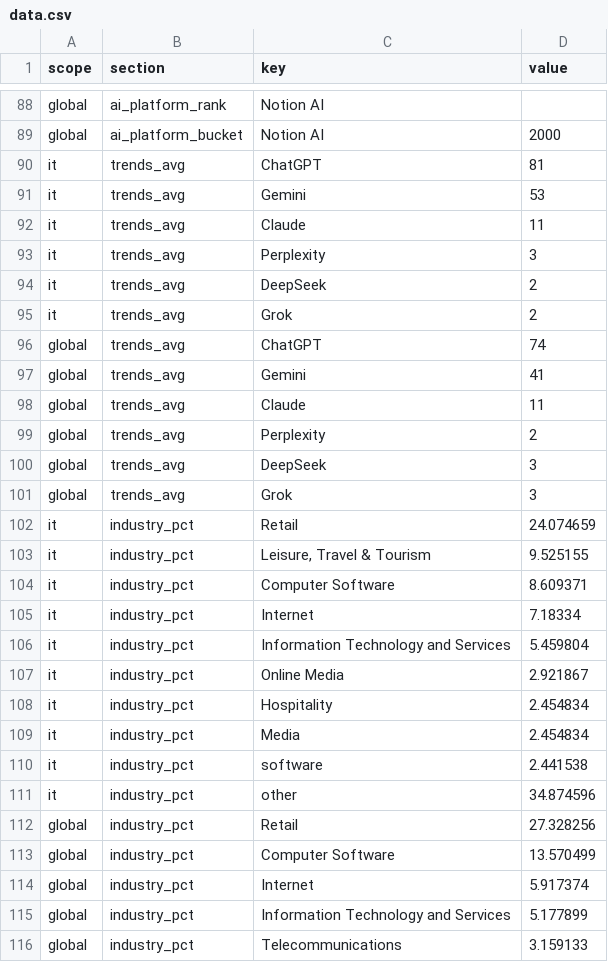
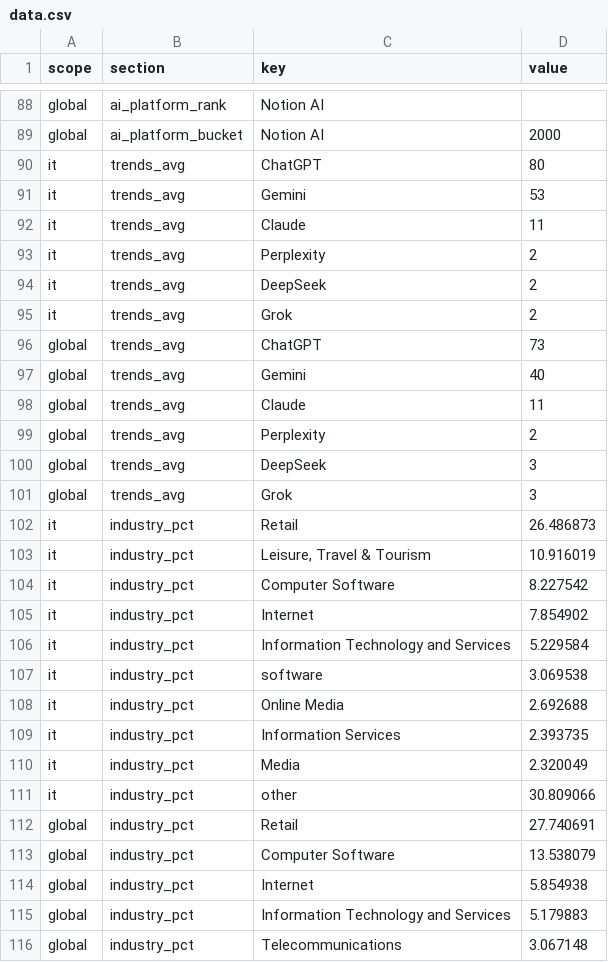
Before and after one commit to donatopirolo/osservatorioseo, a CSV file: site/tracker/2026-09/data.csv, drawn as a sheet; only a part is shown, gaps mark what is left out; the diff covers the shown part only.

```diff
--- a/site/tracker/2026-09/data.csv
+++ b/site/tracker/2026-09/data.csv
@@ -89,10 +89,10 @@ global,ai_platform_rank,Notion AI,
 global,ai_platform_bucket,Notion AI,2000
-it,trends_avg,ChatGPT,81
+it,trends_avg,ChatGPT,80
 it,trends_avg,Gemini,53
 it,trends_avg,Claude,11
-it,trends_avg,Perplexity,3
+it,trends_avg,Perplexity,2
 it,trends_avg,DeepSeek,2
 it,trends_avg,Grok,2
-global,trends_avg,ChatGPT,74
-global,trends_avg,Gemini,41
+global,trends_avg,ChatGPT,73
+global,trends_avg,Gemini,40
 global,trends_avg,Claude,11
@@ -101,16 +101,16 @@ global,trends_avg,DeepSeek,3
 global,trends_avg,Grok,3
-it,industry_pct,Retail,24.074659
-it,industry_pct,"Leisure, Travel & Tourism",9.525155
-it,industry_pct,Computer Software,8.609371
-it,industry_pct,Internet,7.18334
-it,industry_pct,Information Technology and Services,5.459804
-it,industry_pct,Online Media,2.921867
-it,industry_pct,Hospitality,2.454834
-it,industry_pct,Media,2.454834
-it,industry_pct,software,2.441538
-it,industry_pct,other,34.874596
-global,industry_pct,Retail,27.328256
-global,industry_pct,Computer Software,13.570499
-global,industry_pct,Internet,5.917374
-global,industry_pct,Information Technology and Services,5.177899
-global,industry_pct,Telecommunications,3.159133
+it,industry_pct,Retail,26.486873
+it,industry_pct,"Leisure, Travel & Tourism",10.916019
+it,industry_pct,Computer Software,8.227542
+it,industry_pct,Internet,7.854902
+it,industry_pct,Information Technology and Services,5.229584
+it,industry_pct,software,3.069538
+it,industry_pct,Online Media,2.692688
+it,industry_pct,Information Services,2.393735
+it,industry_pct,Media,2.320049
+it,industry_pct,other,30.809066
+global,industry_pct,Retail,27.740691
+global,industry_pct,Computer Software,13.538079
+global,industry_pct,Internet,5.854938
+global,industry_pct,Information Technology and Services,5.179883
+global,industry_pct,Telecommunications,3.067148
```
Also changed, not shown: 1 added row, 1 removed row and 31 edited cells elsewhere in this file, 5 other files.
